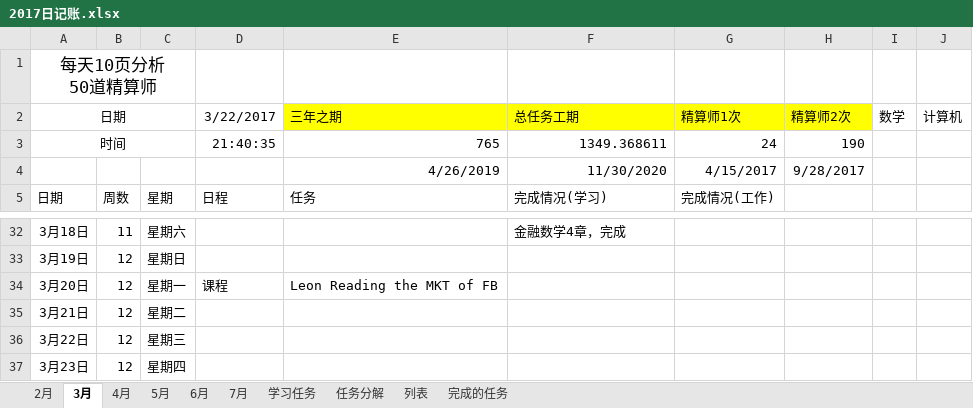
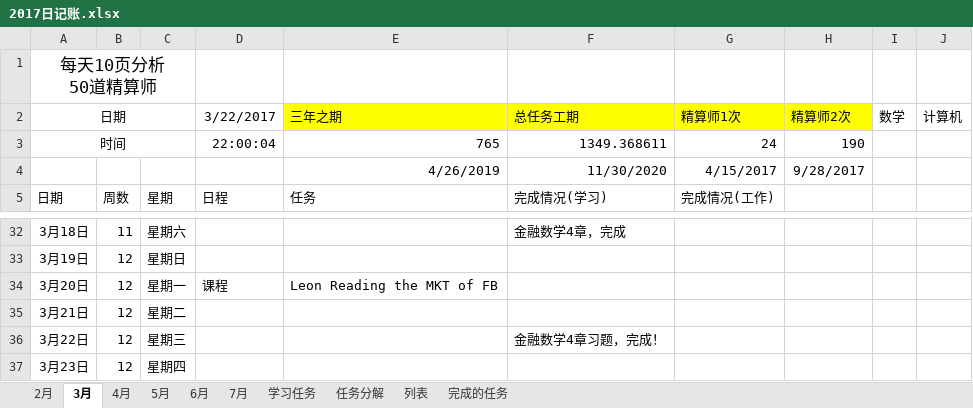
Before and after one commit to guofei9987/plans, an Excel workbook: 2017日记账.xlsx, sheet 3月, drawn as a sheet; only a part is shown, gaps mark what is left out; values as stored, in another font and other column widths than the file's, no borders; conditional formats not drawn; the diff names each change by its address in the sheet, - before the commit and + after, or states it on an @@ line.

```diff
--- a/2017日记账.xlsx (sheet 3月)
+++ b/2017日记账.xlsx (sheet 3月)
-D3: 21:40:35
+D3: 22:00:04
-F36: (empty)
+F36: 金融数学4章习题，完成！
```
Also changed, not shown: sheet 2月, sheet 5月, sheet 7月, sheet 6月, sheet 4月.
